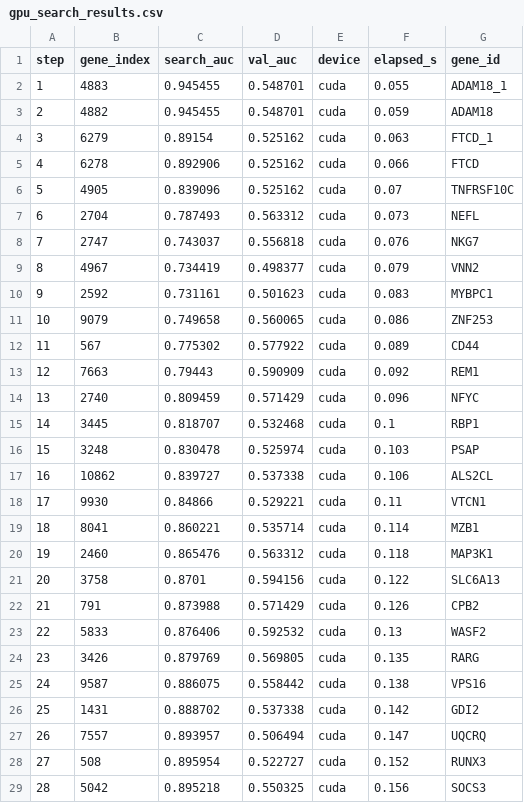
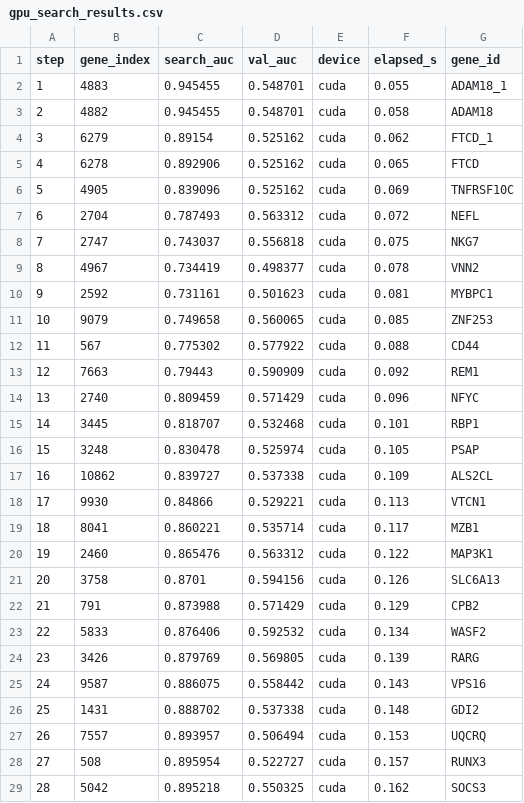
Before and after one commit to Naresh-x86/Minimal-Gene-Signature-Discovery, a CSV file: results/gpu_search_results.csv, drawn as a sheet; only a part is shown; the diff covers the shown part only.

```diff
--- a/results/gpu_search_results.csv
+++ b/results/gpu_search_results.csv
@@ -2,28 +2,28 @@ step,gene_index,search_auc,val_auc,device,elapsed_s,gene_id
 1,4883,0.945455,0.548701,cuda,0.055,ADAM18_1
-2,4882,0.945455,0.548701,cuda,0.059,ADAM18
-3,6279,0.89154,0.525162,cuda,0.063,FTCD_1
-4,6278,0.892906,0.525162,cuda,0.066,FTCD
-5,4905,0.839096,0.525162,cuda,0.07,TNFRSF10C
-6,2704,0.787493,0.563312,cuda,0.073,NEFL
-7,2747,0.743037,0.556818,cuda,0.076,NKG7
-8,4967,0.734419,0.498377,cuda,0.079,VNN2
-9,2592,0.731161,0.501623,cuda,0.083,MYBPC1
-10,9079,0.749658,0.560065,cuda,0.086,ZNF253
-11,567,0.775302,0.577922,cuda,0.089,CD44
+2,4882,0.945455,0.548701,cuda,0.058,ADAM18
+3,6279,0.89154,0.525162,cuda,0.062,FTCD_1
+4,6278,0.892906,0.525162,cuda,0.065,FTCD
+5,4905,0.839096,0.525162,cuda,0.069,TNFRSF10C
+6,2704,0.787493,0.563312,cuda,0.072,NEFL
+7,2747,0.743037,0.556818,cuda,0.075,NKG7
+8,4967,0.734419,0.498377,cuda,0.078,VNN2
+9,2592,0.731161,0.501623,cuda,0.081,MYBPC1
+10,9079,0.749658,0.560065,cuda,0.085,ZNF253
+11,567,0.775302,0.577922,cuda,0.088,CD44
 12,7663,0.79443,0.590909,cuda,0.092,REM1
 13,2740,0.809459,0.571429,cuda,0.096,NFYC
-14,3445,0.818707,0.532468,cuda,0.1,RBP1
-15,3248,0.830478,0.525974,cuda,0.103,PSAP
-16,10862,0.839727,0.537338,cuda,0.106,ALS2CL
-17,9930,0.84866,0.529221,cuda,0.11,VTCN1
-18,8041,0.860221,0.535714,cuda,0.114,MZB1
-19,2460,0.865476,0.563312,cuda,0.118,MAP3K1
-20,3758,0.8701,0.594156,cuda,0.122,SLC6A13
-21,791,0.873988,0.571429,cuda,0.126,CPB2
-22,5833,0.876406,0.592532,cuda,0.13,WASF2
-23,3426,0.879769,0.569805,cuda,0.135,RARG
-24,9587,0.886075,0.558442,cuda,0.138,VPS16
-25,1431,0.888702,0.537338,cuda,0.142,GDI2
-26,7557,0.893957,0.506494,cuda,0.147,UQCRQ
-27,508,0.895954,0.522727,cuda,0.152,RUNX3
-28,5042,0.895218,0.550325,cuda,0.156,SOCS3
+14,3445,0.818707,0.532468,cuda,0.101,RBP1
+15,3248,0.830478,0.525974,cuda,0.105,PSAP
+16,10862,0.839727,0.537338,cuda,0.109,ALS2CL
+17,9930,0.84866,0.529221,cuda,0.113,VTCN1
+18,8041,0.860221,0.535714,cuda,0.117,MZB1
+19,2460,0.865476,0.563312,cuda,0.122,MAP3K1
+20,3758,0.8701,0.594156,cuda,0.126,SLC6A13
+21,791,0.873988,0.571429,cuda,0.129,CPB2
+22,5833,0.876406,0.592532,cuda,0.134,WASF2
+23,3426,0.879769,0.569805,cuda,0.139,RARG
+24,9587,0.886075,0.558442,cuda,0.143,VPS16
+25,1431,0.888702,0.537338,cuda,0.148,GDI2
+26,7557,0.893957,0.506494,cuda,0.153,UQCRQ
+27,508,0.895954,0.522727,cuda,0.157,RUNX3
+28,5042,0.895218,0.550325,cuda,0.162,SOCS3
```
Also changed, not shown: 2 edited cells elsewhere in this file, results/ga_results.csv, results/sequential_search_results.csv, 4 other files.
